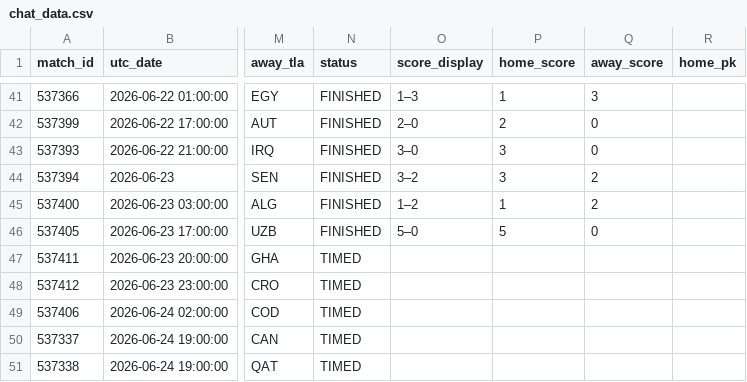
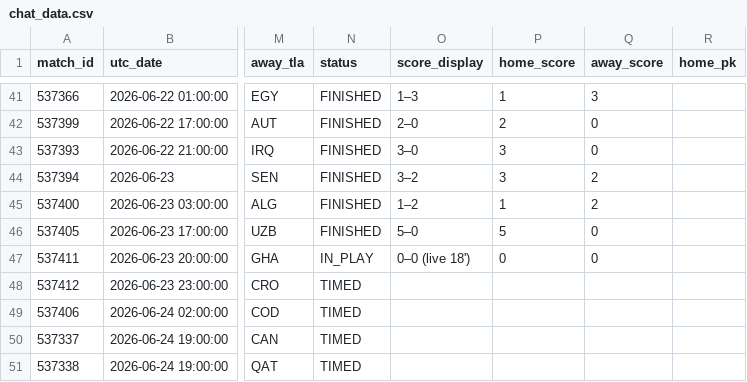
Before and after one commit to smach/worldcup26, a CSV file: data/chat_data.csv, drawn as a sheet; only a part is shown, gaps mark what is left out; the diff names each change by its address in the sheet, - before the commit and + after, or states it on an @@ line.

```diff
--- a/data/chat_data.csv
+++ b/data/chat_data.csv
-N47 (status): TIMED
+N47 (status): IN_PLAY
-O47 (score_display): (empty)
+O47 (score_display): 0–0 (live 18')
-P47 (home_score): (empty)
+P47 (home_score): 0
-Q47 (away_score): (empty)
+Q47 (away_score): 0
```
Also changed, not shown: 6 other files.
